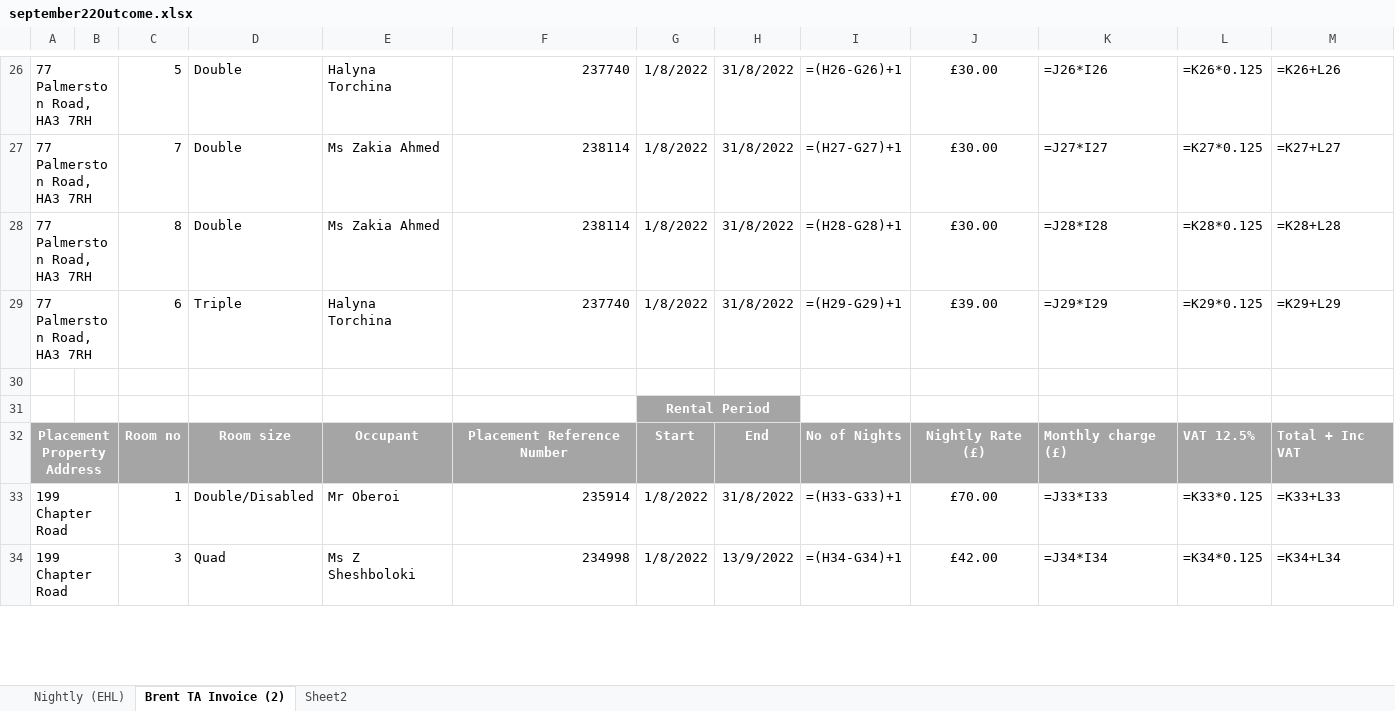
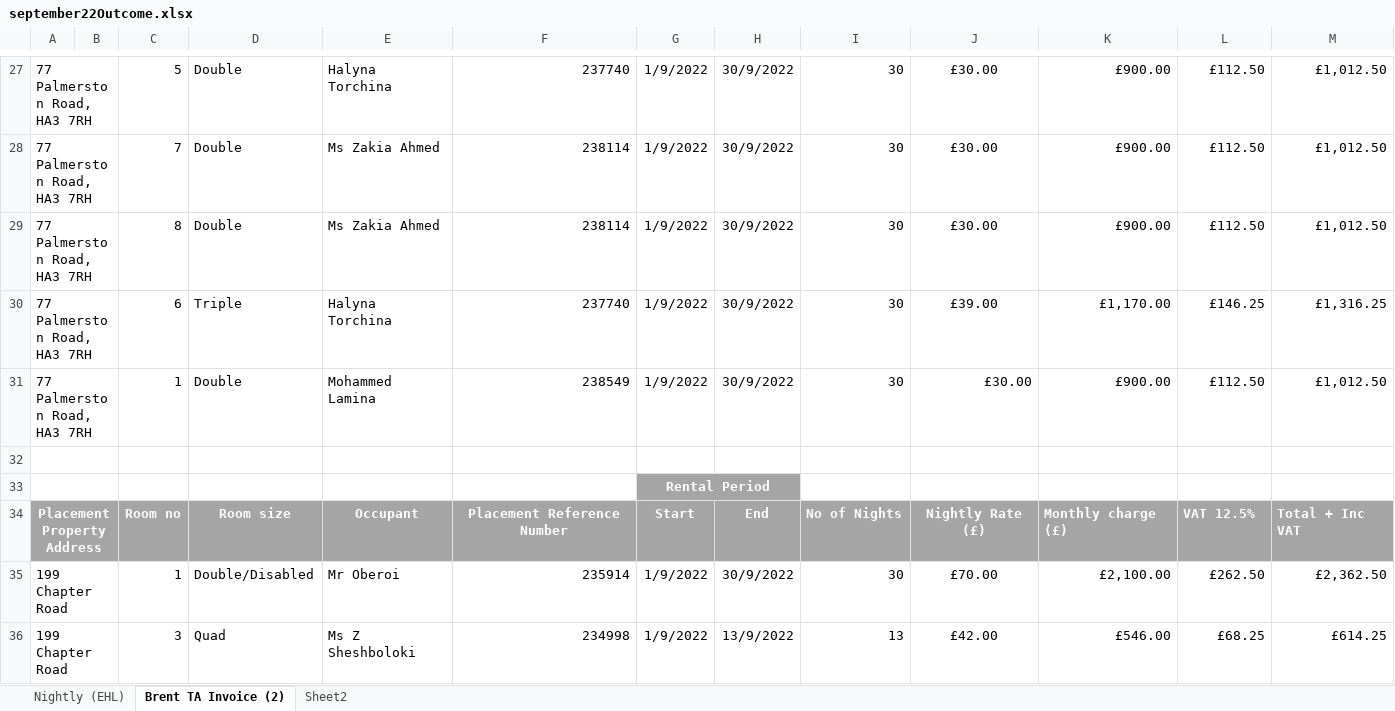
Before and after one commit to taahakh/Bookings-List-Tracker, an Excel workbook: invoices/september22Outcome.xlsx, sheet Brent TA Invoice (2), drawn as a sheet; only a part is shown, gaps mark what is left out; values as stored, in another font and other column widths than the file's, no borders; formulas without a stored value are shown as written; addresses are those after the commit; the diff covers the shown part only; the diff names each change by its address in the sheet, - before the commit and + after, or states it on an @@ line.

```diff
--- a/invoices/september22Outcome.xlsx (sheet Brent TA Invoice (2))
+++ b/invoices/september22Outcome.xlsx (sheet Brent TA Invoice (2))
-G27:G30: 1/8/2022
+G27:G30: 1/9/2022
-H27:H30: 31/8/2022
+H27:H30: 30/9/2022
-I27: =(H26-G26)+1
+I27: 30
-K27: =J26*I26
+K27: £900.00
-L27: =K26*0.125
+L27: £112.50
-M27: =K26+L26
+M27: £1,012.50
-I28: =(H27-G27)+1
+I28: 30
-K28: =J27*I27
+K28: £900.00
-L28: =K27*0.125
+L28: £112.50
-M28: =K27+L27
+M28: £1,012.50
-I29: =(H28-G28)+1
+I29: 30
-K29: =J28*I28
+K29: £900.00
-L29: =K28*0.125
+L29: £112.50
-M29: =K28+L28
+M29: £1,012.50
-I30: =(H29-G29)+1
+I30: 30
-K30: =J29*I29
+K30: £1,170.00
-L30: =K29*0.125
+L30: £146.25
-M30: =K29+L29
+M30: £1,316.25
+row 31: 77 Palmerston Road, HA3 7RH |  | 1 | Double | Mohammed Lamina | 238549 | 1/9/2022 | 30/9/2022 | 30 | £30.00 | £900.00 | £112.50 | £1,012.50
+A32:B32 merged
+A33:B33 merged
-G35:G36: 1/8/2022
+G35:G36: 1/9/2022
-H35: 31/8/2022
+H35: 30/9/2022
-I35: =(H33-G33)+1
+I35: 30
-K35: =J33*I33
+K35: £2,100.00
-L35: =K33*0.125
+L35: £262.50
-M35: =K33+L33
+M35: £2,362.50
-I36: =(H34-G34)+1
+I36: 13
-K36: =J34*I34
+K36: £546.00
-L36: =K34*0.125
+L36: £68.25
-M36: =K34+L34
+M36: £614.25
```
Also changed, not shown: 16 added rows, 4 removed rows, 476 edited cells, cell formats and merged cells elsewhere in this sheet, sheet Nightly (EHL), sheet Sheet2, 11 other files.
